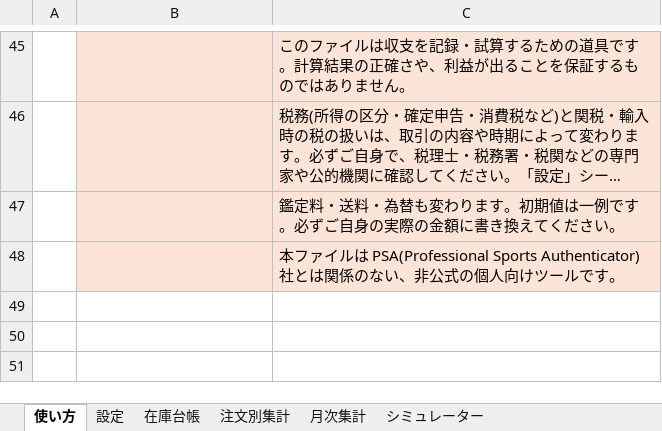
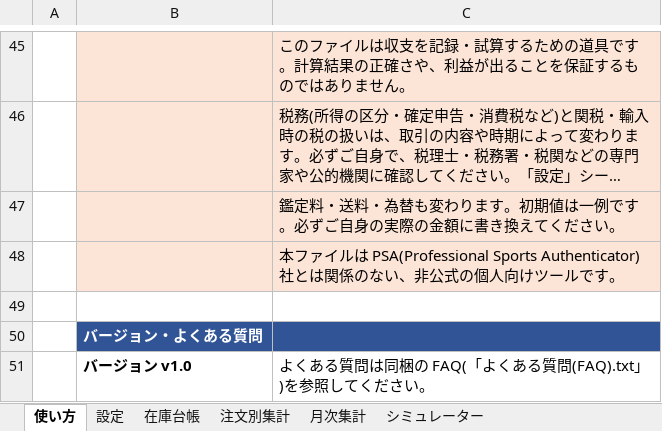
Before and after one commit to n0619y/toto, an Excel workbook: products/psa-sheet/dist/psa-shushi-kanri.xlsx, sheet 使い方, drawn as a sheet; only a part is shown, gaps mark what is left out; long unchanged cells end in …; values as stored, in another font and other column widths than the file's, no borders; the diff names each change by its address in the sheet, - before the commit and + after, or states it on an @@ line.

```diff
--- a/products/psa-sheet/dist/psa-shushi-kanri.xlsx (sheet 使い方)
+++ b/products/psa-sheet/dist/psa-shushi-kanri.xlsx (sheet 使い方)
+row 49: (empty)
+row 50:  | バージョン・よくある質問
+row 51:  | バージョン v1.0 | よくある質問は同梱の FAQ(「よくある質問(FAQ).txt」)を参照してください。
```
Also changed, not shown: 1 other file.
